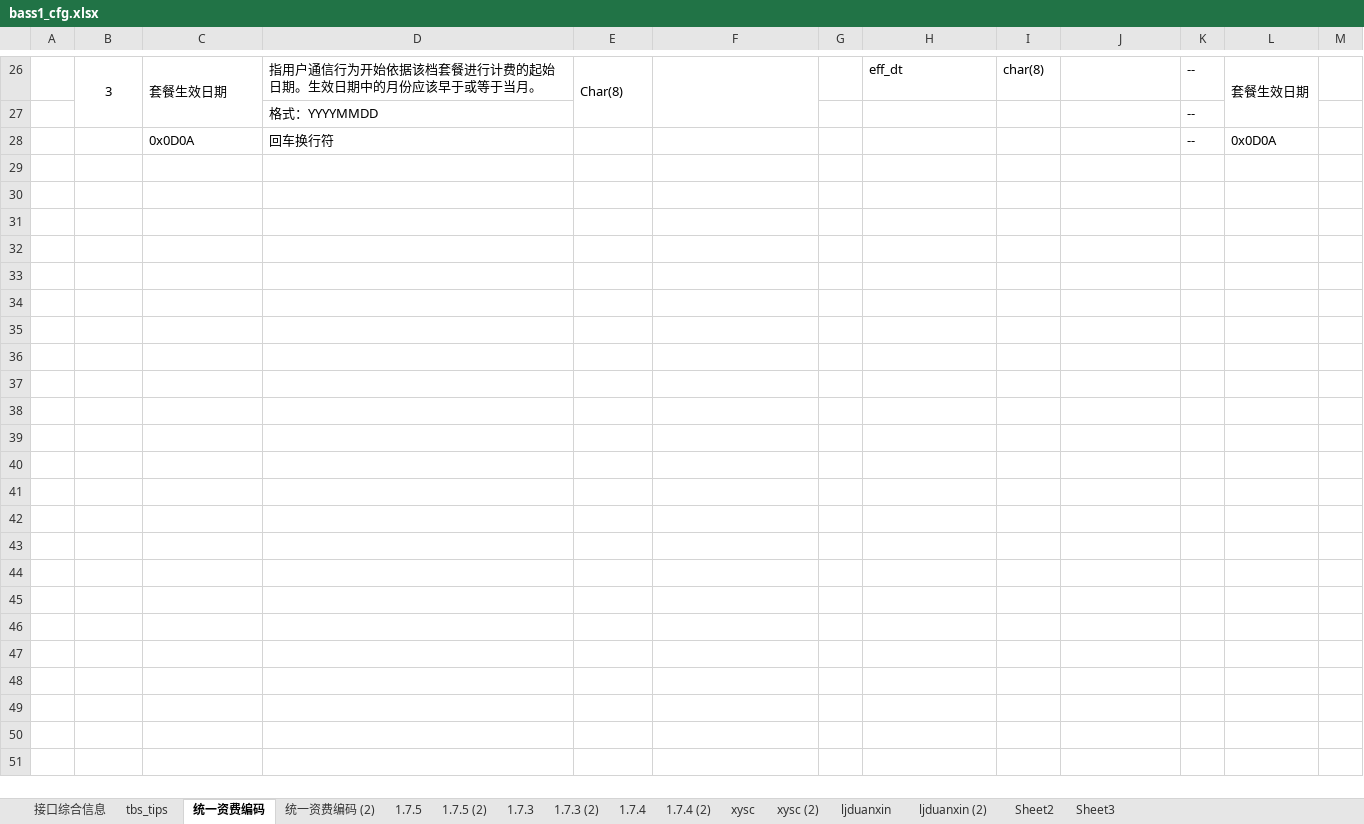
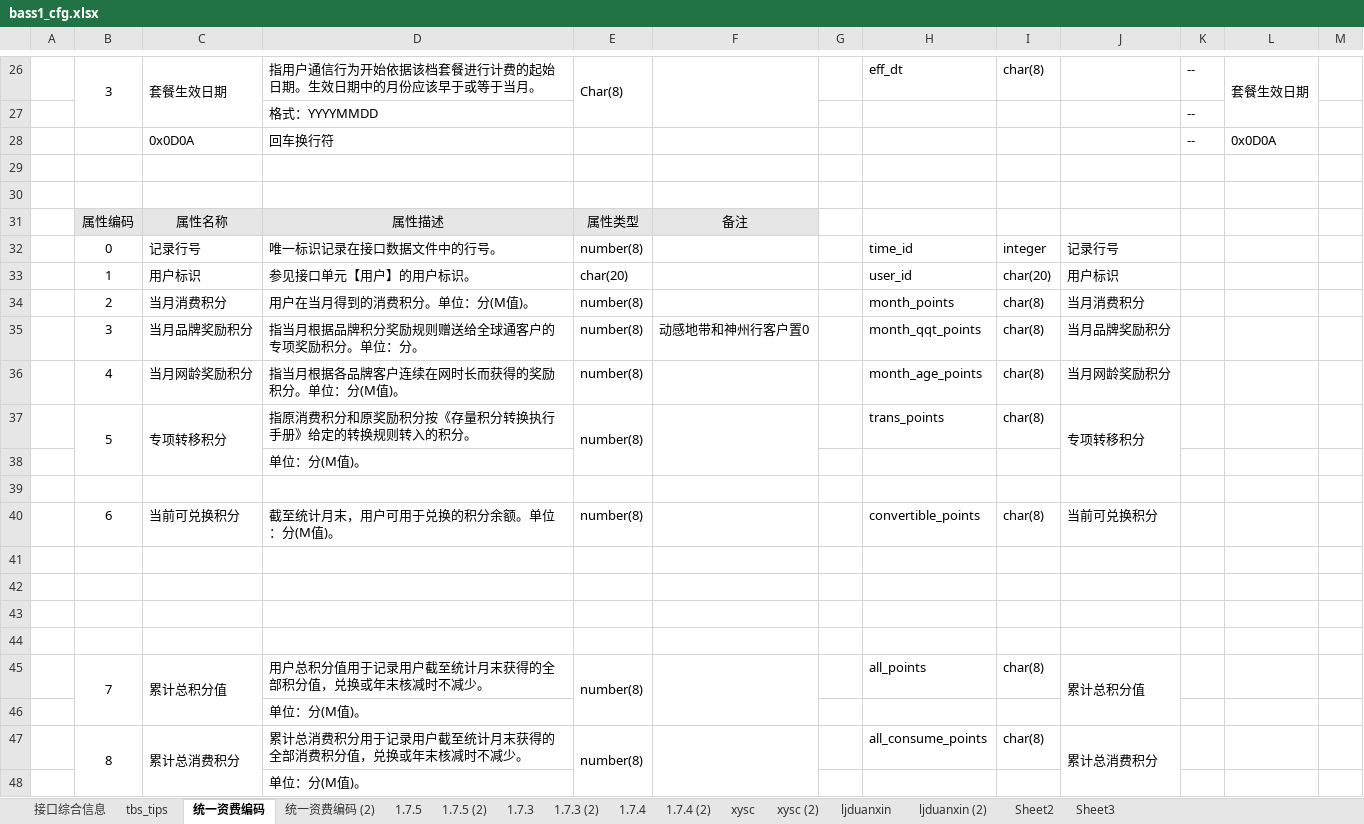
Before and after one commit to willpoon/wcwp, an Excel workbook: wcwp/biz/bass1_cfg.xlsx, sheet 统一资费编码, drawn as a sheet; only a part is shown, gaps mark what is left out; values as stored, in another font and other column widths than the file's, no borders; the diff covers the shown part only; the diff names each change by its address in the sheet, - before the commit and + after, or states it on an @@ line.

```diff
--- a/wcwp/biz/bass1_cfg.xlsx (sheet 统一资费编码)
+++ b/wcwp/biz/bass1_cfg.xlsx (sheet 统一资费编码)
+row 29: (empty)
+row 30: (empty)
+row 31:  | 属性编码 | 属性名称 | 属性描述 | 属性类型 | 备注
+row 32:  | 0 | 记录行号 | 唯一标识记录在接口数据文件中的行号。 | number(8) |  |  | time_id | integer | 记录行号
+row 33:  | 1 | 用户标识 | 参见接口单元【用户】的用户标识。 | char(20) |  |  | user_id | char(20) | 用户标识
+row 34:  | 2 | 当月消费积分 | 用户在当月得到的消费积分。单位：分(M值)。 | number(8) |  |  | month_points | char(8) | 当月消费积分
+row 35:  | 3 | 当月品牌奖励积分 | 指当月根据品牌积分奖励规则赠送给全球通客户的专项奖励积分。单位：分。 | number(8) | 动感地带和神州行客户置0 |  | month_qqt_points | char(8) | 当月品牌奖励积分
+row 36:  | 4 | 当月网龄奖励积分 | 指当月根据各品牌客户连续在网时长而获得的奖励积分。单位：分(M值)。 | number(8) |  |  | month_age_points | char(8) | 当月网龄奖励积分
+row 37:  | 5 | 专项转移积分 | 指原消费积分和原奖励积分按《存量积分转换执行手册》给定的转换规则转入的积分。 | number(8) |  |  | trans_points | char(8) | 专项转移积分
+row 38:  |  |  | 单位：分(M值)。
+row 39: (empty)
+row 40:  | 6 | 当前可兑换积分 | 截至统计月末，用户可用于兑换的积分余额。单位：分(M值)。 | number(8) |  |  | convertible_points | char(8) | 当前可兑换积分
+row 41: (empty)
+row 42: (empty)
+row 43: (empty)
+row 44: (empty)
+row 45:  | 7 | 累计总积分值 | 用户总积分值用于记录用户截至统计月末获得的全部积分值，兑换或年末核减时不减少。 | number(8) |  |  | all_points | char(8) | 累计总积分值
+row 46:  |  |  | 单位：分(M值)。
+row 47:  | 8 | 累计总消费积分 | 累计总消费积分用于记录用户截至统计月末获得的全部消费积分值，兑换或年末核减时不减少。 | number(8) |  |  | all_consume_points | char(8) | 累计总消费积分
+row 48:  |  |  | 单位：分(M值)。
```
Also changed, not shown: 22 added rows elsewhere in this sheet, 15 other files.
